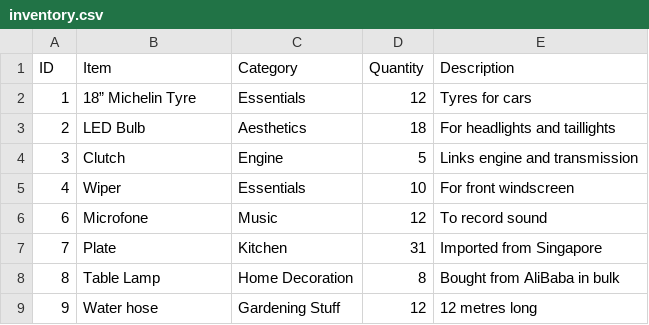
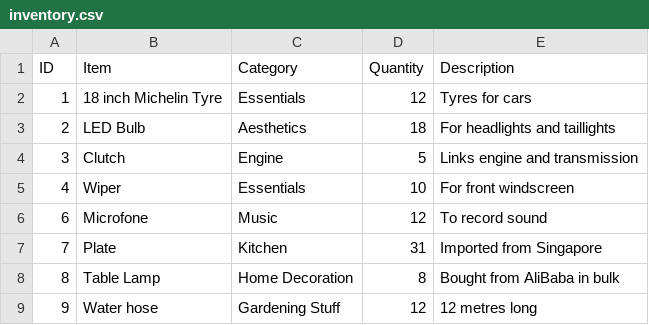
Before and after one commit to asyrul21/recode-beginner-python, a CSV file: materials/projects/InventorySystem/data/inventory.csv, drawn as a sheet.

Commit message:
csv double quote causing issues fix and add data to git ignore

```diff
--- a/materials/projects/InventorySystem/data/inventory.csv
+++ b/materials/projects/InventorySystem/data/inventory.csv
@@ -1,3 +1,3 @@
 ID,Item,Category,Quantity,Description
-1,18” Michelin Tyre,Essentials,12,Tyres for cars
+1,18 inch Michelin Tyre,Essentials,12,Tyres for cars
 2,LED Bulb,Aesthetics,18,For headlights and taillights
```
Also changed, not shown: 16 other files.
